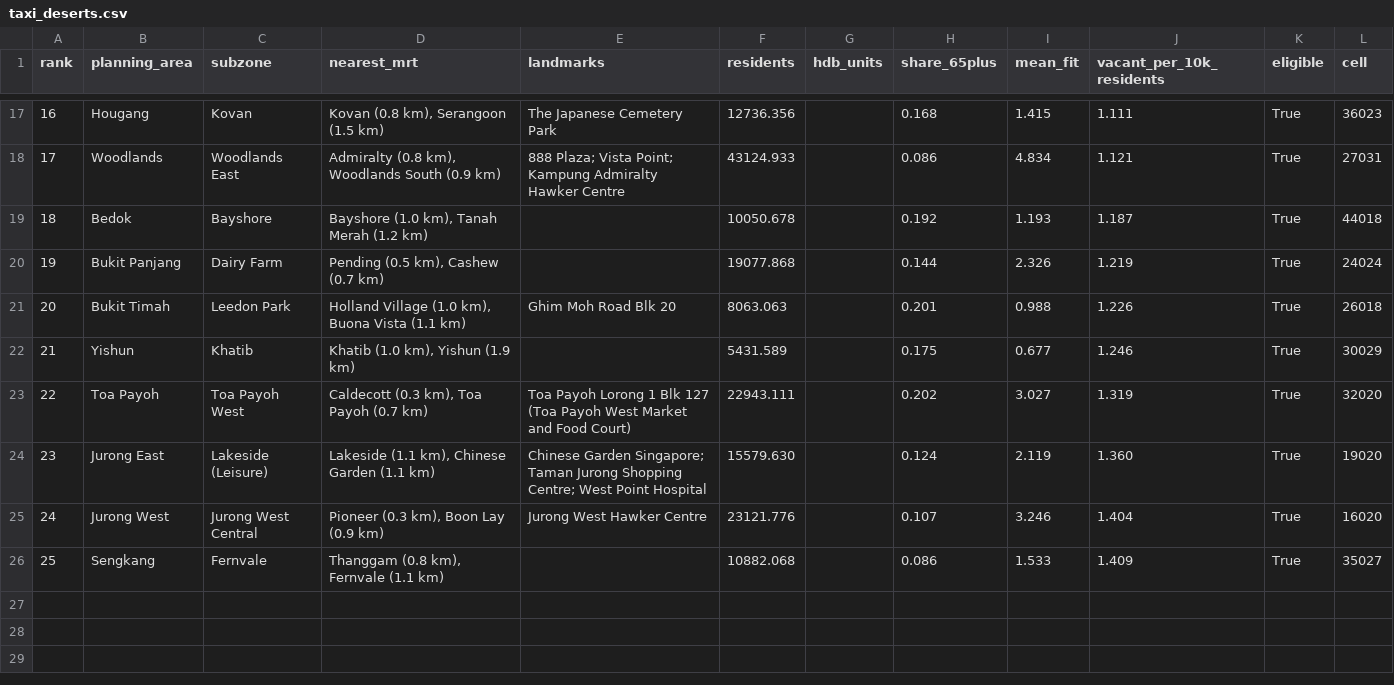
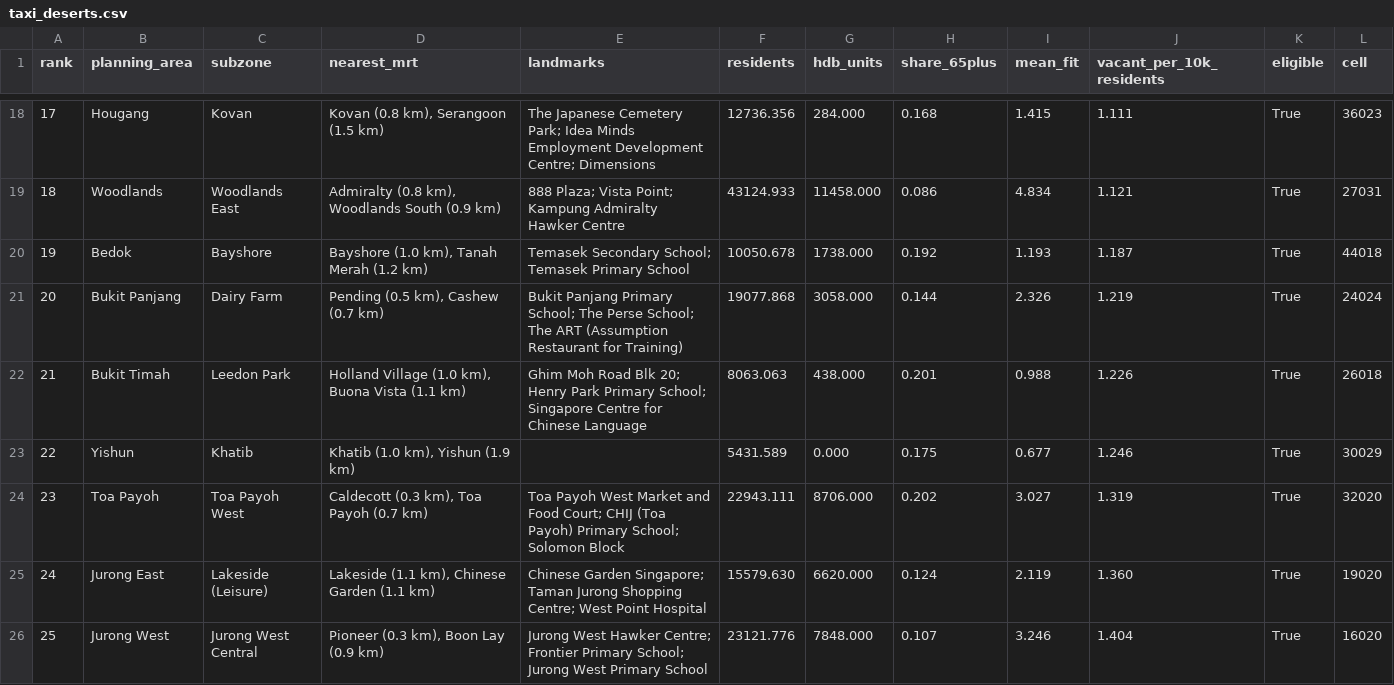
Before and after one commit to BIGBACKDIU/Its_raining_taxis, a CSV file: outputs/tables/taxi_deserts.csv, drawn as a sheet; only a part is shown, gaps mark what is left out; the diff covers the shown part only.

```diff
--- a/outputs/tables/taxi_deserts.csv
+++ b/outputs/tables/taxi_deserts.csv
@@ -17,10 +18,9 @@ rank,planning_area,subzone,nearest_mrt,landmarks,residents,hdb_units,share_65plu
-16,Hougang,Kovan,"Kovan (0.8 km), Serangoon (1.5 km)",The Japanese Cemetery Park,12736.356,,0.168,1.415,1.111,True,36023
-17,Woodlands,Woodlands East,"Admiralty (0.8 km), Woodlands South (0.9 km)",888 Plaza; Vista Point; Kampung Admiralty Hawker Centre,43124.933,,0.086,4.834,1.121,True,27031
-18,Bedok,Bayshore,"Bayshore (1.0 km), Tanah Merah (1.2 km)",,10050.678,,0.192,1.193,1.187,True,44018
-19,Bukit Panjang,Dairy Farm,"Pending (0.5 km), Cashew (0.7 km)",,19077.868,,0.144,2.326,1.219,True,24024
-20,Bukit Timah,Leedon Park,"Holland Village (1.0 km), Buona Vista (1.1 km)",Ghim Moh Road Blk 20,8063.063,,0.201,0.988,1.226,True,26018
-21,Yishun,Khatib,"Khatib (1.0 km), Yishun (1.9 km)",,5431.589,,0.175,0.677,1.246,True,30029
-22,Toa Payoh,Toa Payoh West,"Caldecott (0.3 km), Toa Payoh (0.7 km)",Toa Payoh Lorong 1 Blk 127 (Toa Payoh West Market and Food Court),22943.111,,0.202,3.027,1.319,True,32020
-23,Jurong East,Lakeside (Leisure),"Lakeside (1.1 km), Chinese Garden (1.1 km)",Chinese Garden Singapore; Taman Jurong Shopping Centre; West Point Hospital,15579.630,,0.124,2.119,1.360,True,19020
-24,Jurong West,Jurong West Central,"Pioneer (0.3 km), Boon Lay (0.9 km)",Jurong West Hawker Centre,23121.776,,0.107,3.246,1.404,True,16020
-25,Sengkang,Fernvale,"Thanggam (0.8 km), Fernvale (1.1 km)",,10882.068,,0.086,1.533,1.409,True,35027
+17,Hougang,Kovan,"Kovan (0.8 km), Serangoon (1.5 km)",The Japanese Cemetery Park; Idea Minds Employment Development Centre; Dimensions,12736.356,284.000,0.168,1.415,1.111,True,36023
+18,Woodlands,Woodlands East,"Admiralty (0.8 km), Woodlands South (0.9 km)",888 Plaza; Vista Point; Kampung Admiralty Hawker Centre,43124.933,11458.000,0.086,4.834,1.121,True,27031
+19,Bedok,Bayshore,"Bayshore (1.0 km), Tanah Merah (1.2 km)",Temasek Secondary School; Temasek Primary School,10050.678,1738.000,0.192,1.193,1.187,True,44018
+20,Bukit Panjang,Dairy Farm,"Pending (0.5 km), Cashew (0.7 km)",Bukit Panjang Primary School; The Perse School; The ART (Assumption Restaurant for Training),19077.868,3058.000,0.144,2.326,1.219,True,24024
+21,Bukit Timah,Leedon Park,"Holland Village (1.0 km), Buona Vista (1.1 km)",Ghim Moh Road Blk 20; Henry Park Primary School; Singapore Centre for Chinese Language,8063.063,438.000,0.201,0.988,1.226,True,26018
+22,Yishun,Khatib,"Khatib (1.0 km), Yishun (1.9 km)",,5431.589,0.000,0.175,0.677,1.246,True,30029
+23,Toa Payoh,Toa Payoh West,"Caldecott (0.3 km), Toa Payoh (0.7 km)",Toa Payoh West Market and Food Court; CHIJ (Toa Payoh) Primary School; Solomon Block,22943.111,8706.000,0.202,3.027,1.319,True,32020
+24,Jurong East,Lakeside (Leisure),"Lakeside (1.1 km), Chinese Garden (1.1 km)",Chinese Garden Singapore; Taman Jurong Shopping Centre; West Point Hospital,15579.630,6620.000,0.124,2.119,1.360,True,19020
+25,Jurong West,Jurong West Central,"Pioneer (0.3 km), Boon Lay (0.9 km)",Jurong West Hawker Centre; Frontier Primary School; Jurong West Primary School,23121.776,7848.000,0.107,3.246,1.404,True,16020
```
Also changed, not shown: 1 added row and 32 edited cells elsewhere in this file, outputs/tables/cell_rain_effects.csv, outputs/tables/dry_supply_by_band.csv, 51 other files.
